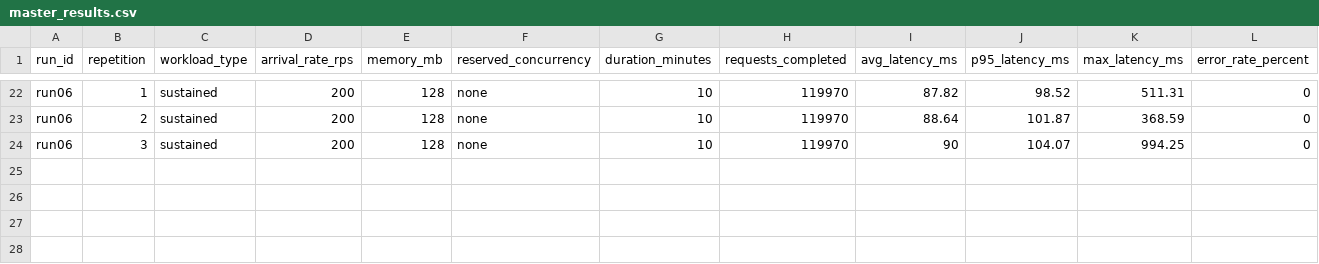
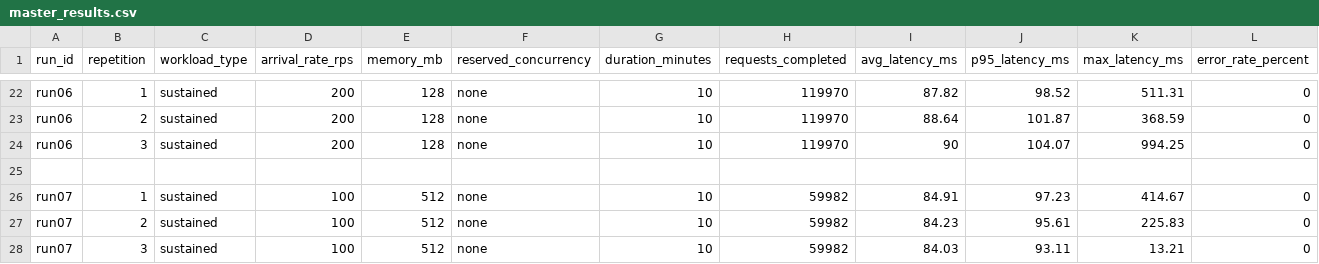
Before and after one commit to SaadTheBaad/seng533-group15-lambda-performance, a CSV file: results/master_results.csv, drawn as a sheet; only a part is shown, gaps mark what is left out; rows hold the shown columns only; the diff names each change by its address in the sheet, - before the commit and + after, or states it on an @@ line.

```diff
--- a/results/master_results.csv
+++ b/results/master_results.csv
+row 25: (empty)
+row 26: run07 | 1 | sustained | 100 | 512 | none | 10 | 59982 | 84.91 | 97.23 | 414.67 | 0
+row 27: run07 | 2 | sustained | 100 | 512 | none | 10 | 59982 | 84.23 | 95.61 | 225.83 | 0
+row 28: run07 | 3 | sustained | 100 | 512 | none | 10 | 59982 | 84.03 | 93.11 | 13.21 | 0
```
Also changed, not shown: 9 other files.
